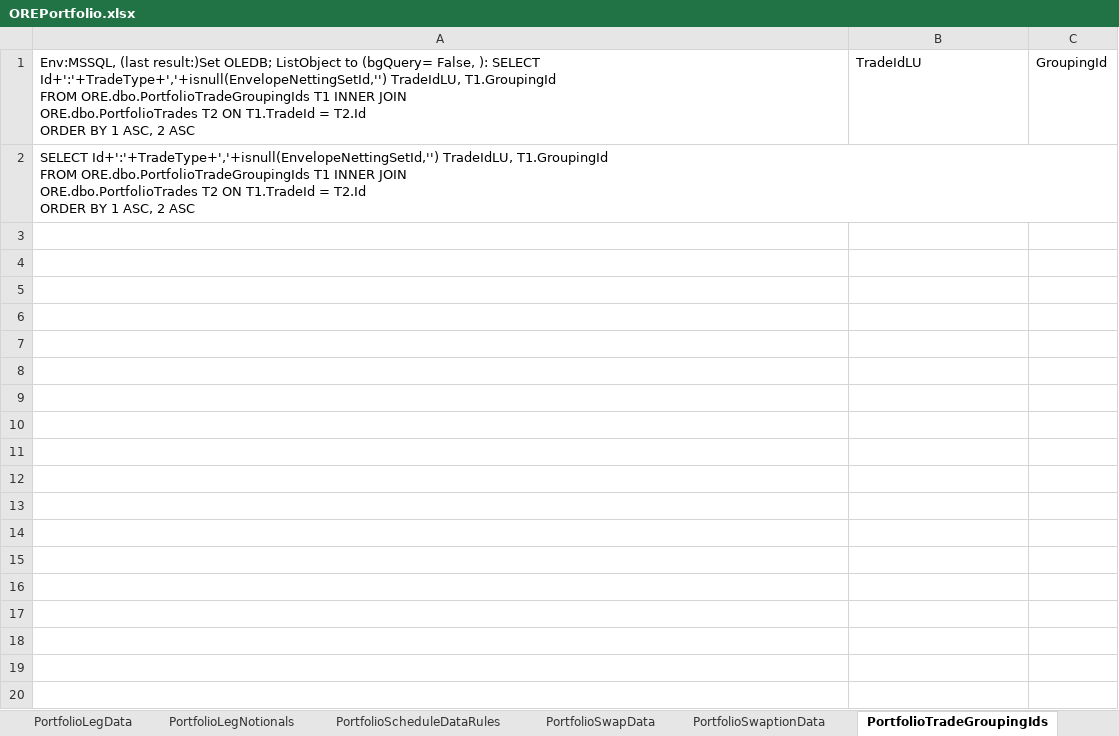
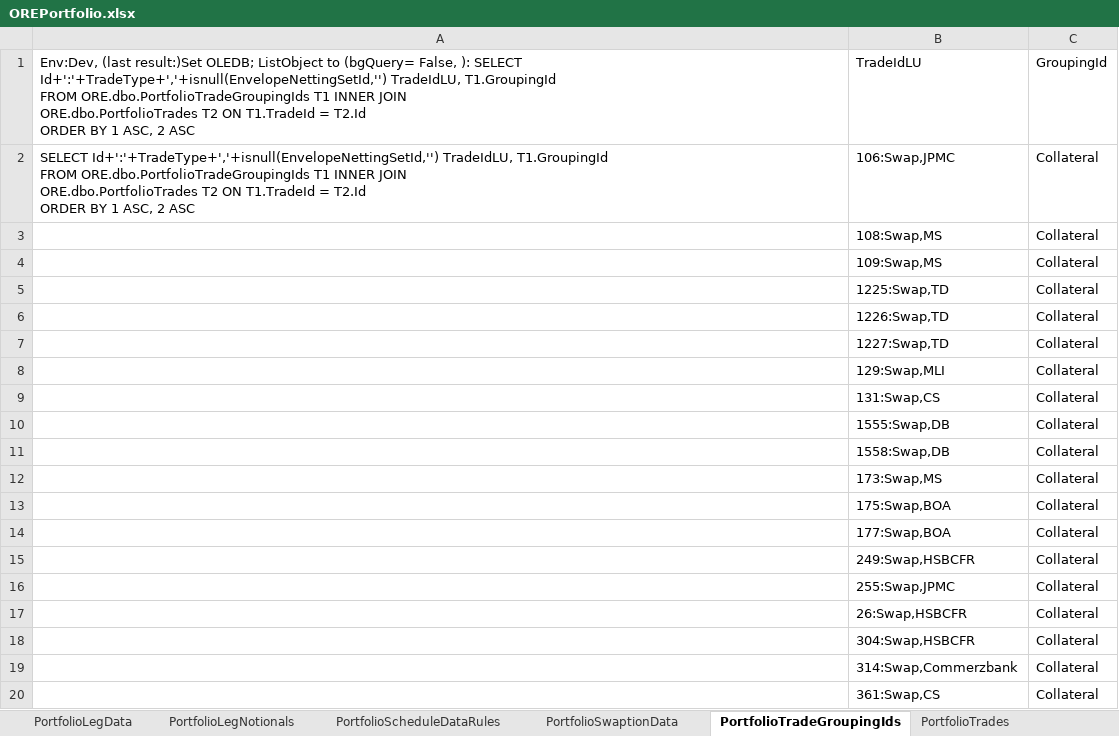
Before and after one commit to rkapl123/OreControl, an Excel workbook: OreDB/DBSheets/OREPortfolio.xlsx, sheet PortfolioTradeGroupingIds, drawn as a sheet; only a part is shown; values as stored, in another font and other column widths than the file's, no borders; table styles not drawn; the diff covers the shown part only; the diff names each change by its address in the sheet, - before the commit and + after, or states it on an @@ line.

```diff
--- a/OreDB/DBSheets/OREPortfolio.xlsx (sheet PortfolioTradeGroupingIds)
+++ b/OreDB/DBSheets/OREPortfolio.xlsx (sheet PortfolioTradeGroupingIds)
-sheet tab: PortfolioSwapData
-A1: Env:MSSQL, (last result:)Set…
+A1: Env:Dev, (last result:)Set…
-B2: (empty)
+B2: 106:Swap,JPMC
-C2: (empty)
+C2: Collateral
+row 3:  | 108:Swap,MS | Collateral
+row 4:  | 109:Swap,MS | Collateral
+row 5:  | 1225:Swap,TD | Collateral
+row 6:  | 1226:Swap,TD | Collateral
+row 7:  | 1227:Swap,TD | Collateral
+row 8:  | 129:Swap,MLI | Collateral
+row 9:  | 131:Swap,CS | Collateral
+row 10:  | 1555:Swap,DB | Collateral
+row 11:  | 1558:Swap,DB | Collateral
+row 12:  | 173:Swap,MS | Collateral
+row 13:  | 175:Swap,BOA | Collateral
+row 14:  | 177:Swap,BOA | Collateral
+row 15:  | 249:Swap,HSBCFR | Collateral
+row 16:  | 255:Swap,JPMC | Collateral
+row 17:  | 26:Swap,HSBCFR | Collateral
+row 18:  | 304:Swap,HSBCFR | Collateral
+row 19:  | 314:Swap,Commerzbank | Collateral
+row 20:  | 361:Swap,CS | Collateral
```
Also changed, not shown: 57 added rows elsewhere in this sheet, sheet PortfolioLegData, sheet PortfolioScheduleDataRules, sheet PortfolioTrades, sheet PortfolioLegNotionals, sheet PortfolioFixedLegCPIRates, sheet PortfolioFloatingLegSpreads, 8 more sheets, hidden cells, OreDB/DBSheets/OREMdat.xlsx, OreDB/DBSheets/ORENettingSet.xlsx, 2 other files.
